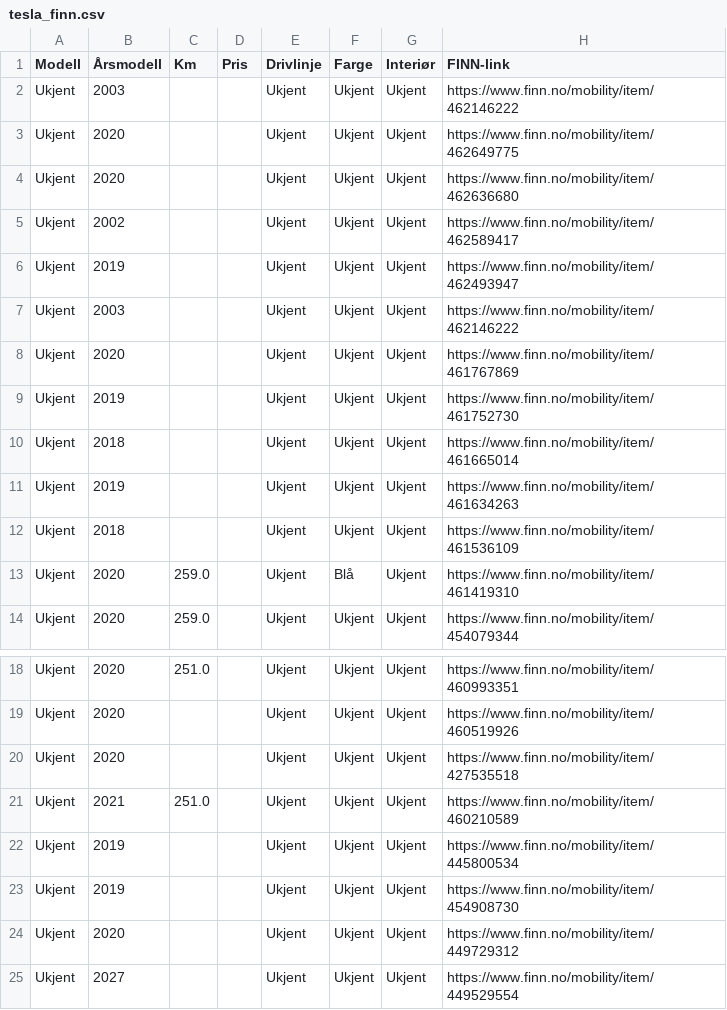
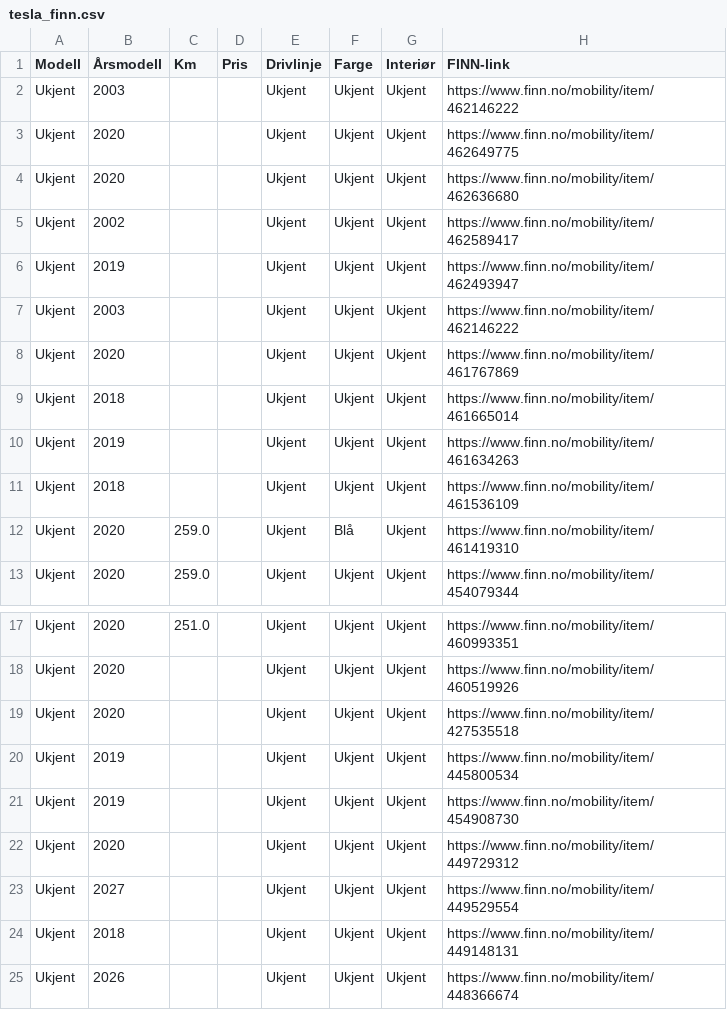
Before and after one commit to asbjornskar-dot/tesla-finn-app, a CSV file: tesla_finn.csv, drawn as a sheet; only a part is shown, gaps mark what is left out; the shorter side is filled out with more unchanged rows; the diff names each change by its address in the sheet, - before the commit and + after, or states it on an @@ line.

```diff
--- a/tesla_finn.csv
+++ b/tesla_finn.csv
-row 9: Ukjent | 2019 |  |  | Ukjent | Ukjent | Ukjent | https://www.finn.no/mobility/item/461752730
-row 21: Ukjent | 2021 | 251.0 |  | Ukjent | Ukjent | Ukjent | https://www.finn.no/mobility/item/460210589
```
